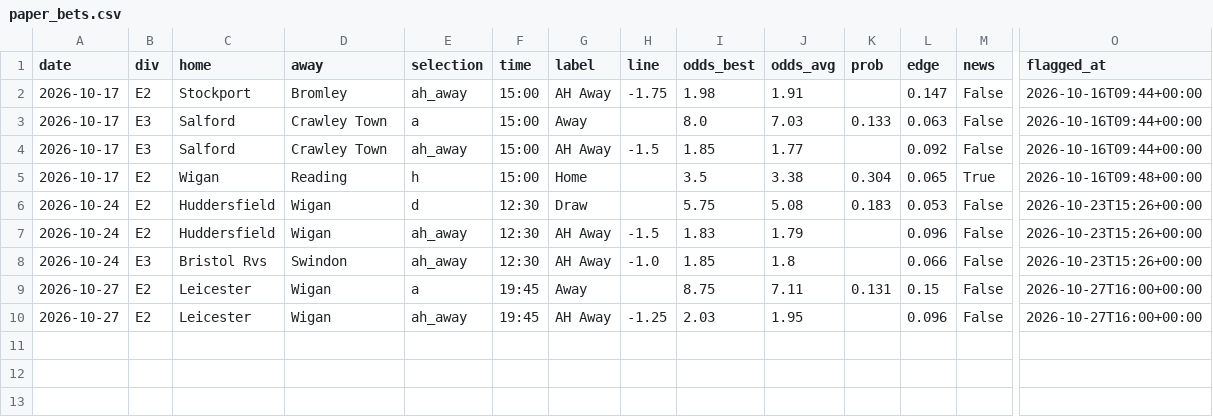
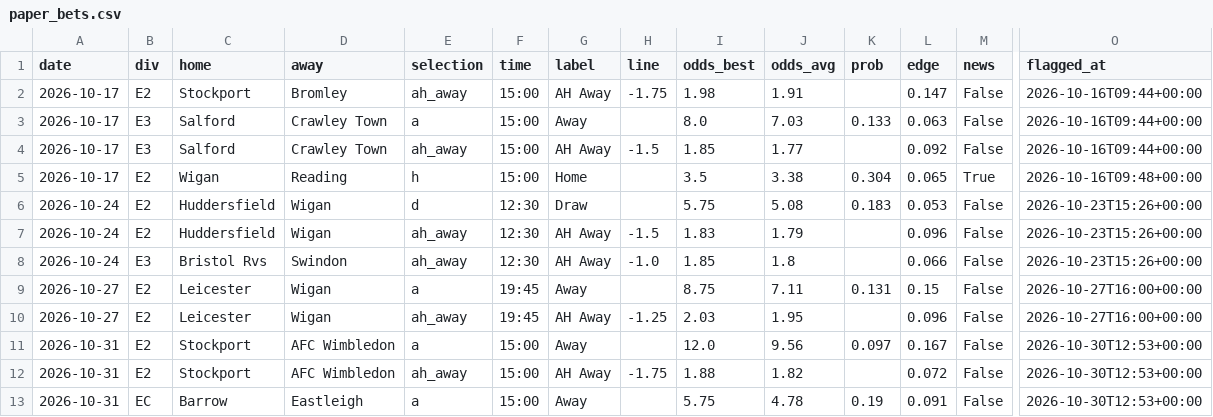
Before and after one commit to paulhessle-cyber/Football-formintel, a CSV file: logs/paper_bets.csv, drawn as a sheet; only a part is shown, gaps mark what is left out; rows hold the shown columns only; the diff names each change by its address in the sheet, - before the commit and + after, or states it on an @@ line.

```diff
--- a/logs/paper_bets.csv
+++ b/logs/paper_bets.csv
+row 11: 2026-10-31 | E2 | Stockport | AFC Wimbledon | a | 15:00 | Away |  | 12.0 | 9.56 | 0.097 | 0.167 | False | 2026-10-30T12:53+00:00
+row 12: 2026-10-31 | E2 | Stockport | AFC Wimbledon | ah_away | 15:00 | AH Away | -1.75 | 1.88 | 1.82 |  | 0.072 | False | 2026-10-30T12:53+00:00
+row 13: 2026-10-31 | EC | Barrow | Eastleigh | a | 15:00 | Away |  | 5.75 | 4.78 | 0.19 | 0.091 | False | 2026-10-30T12:53+00:00
```
Also changed, not shown: 3 other files.
